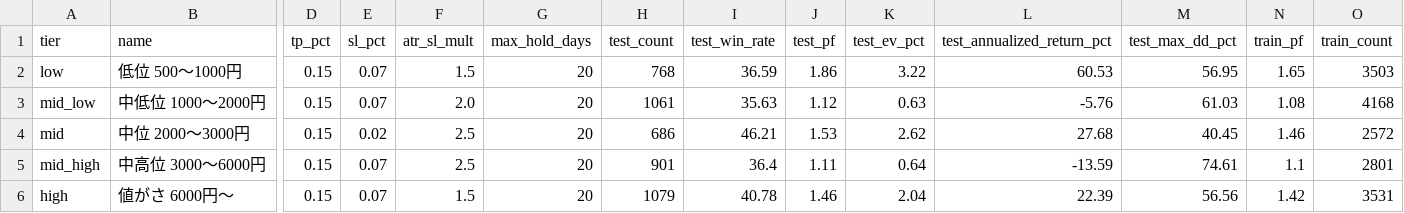
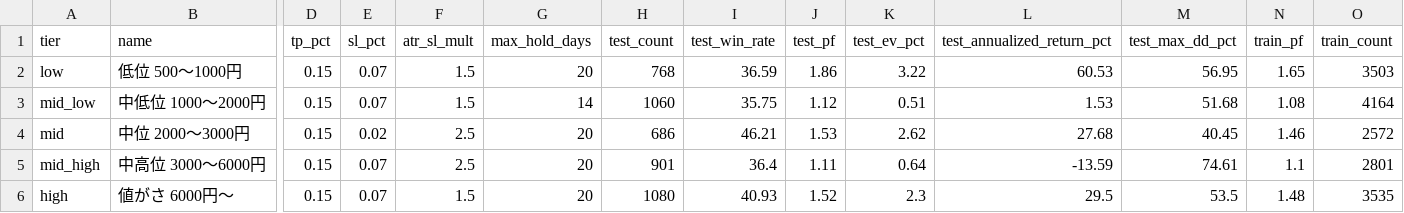
Before and after one commit to mrkm3845-web/Stock_app, a CSV file: back_tester/results/backtest_tier_exit.csv, drawn as a sheet; only a part is shown, gaps mark what is left out; the diff names each change by its address in the sheet, - before the commit and + after, or states it on an @@ line.

```diff
--- a/back_tester/results/backtest_tier_exit.csv
+++ b/back_tester/results/backtest_tier_exit.csv
-F3 (atr_sl_mult): 2.0
+F3 (atr_sl_mult): 1.5
-G3 (max_hold_days): 20
+G3 (max_hold_days): 14
-H3 (test_count): 1061
+H3 (test_count): 1060
-I3 (test_win_rate): 35.63
+I3 (test_win_rate): 35.75
-K3 (test_ev_pct): 0.63
+K3 (test_ev_pct): 0.51
-L3 (test_annualized_return_pct): -5.76
+L3 (test_annualized_return_pct): 1.53
-M3 (test_max_dd_pct): 61.03
+M3 (test_max_dd_pct): 51.68
-O3 (train_count): 4168
+O3 (train_count): 4164
-H6 (test_count): 1079
+H6 (test_count): 1080
-I6 (test_win_rate): 40.78
+I6 (test_win_rate): 40.93
-J6 (test_pf): 1.46
+J6 (test_pf): 1.52
-K6 (test_ev_pct): 2.04
+K6 (test_ev_pct): 2.3
-L6 (test_annualized_return_pct): 22.39
+L6 (test_annualized_return_pct): 29.5
-M6 (test_max_dd_pct): 56.56
+M6 (test_max_dd_pct): 53.5
-N6 (train_pf): 1.42
+N6 (train_pf): 1.48
-O6 (train_count): 3531
+O6 (train_count): 3535
```
Also changed, not shown: back_tester/results/backtest_walkforward_result.csv, back_tester/results/research_signals.csv, 5 other files.
